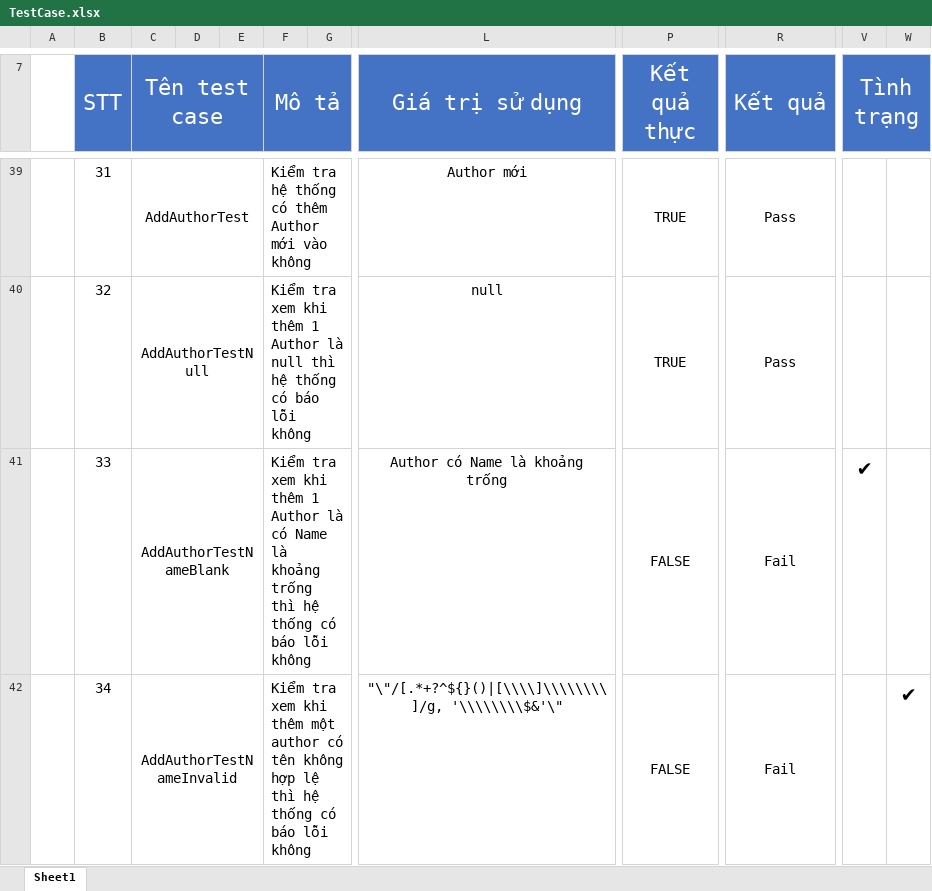
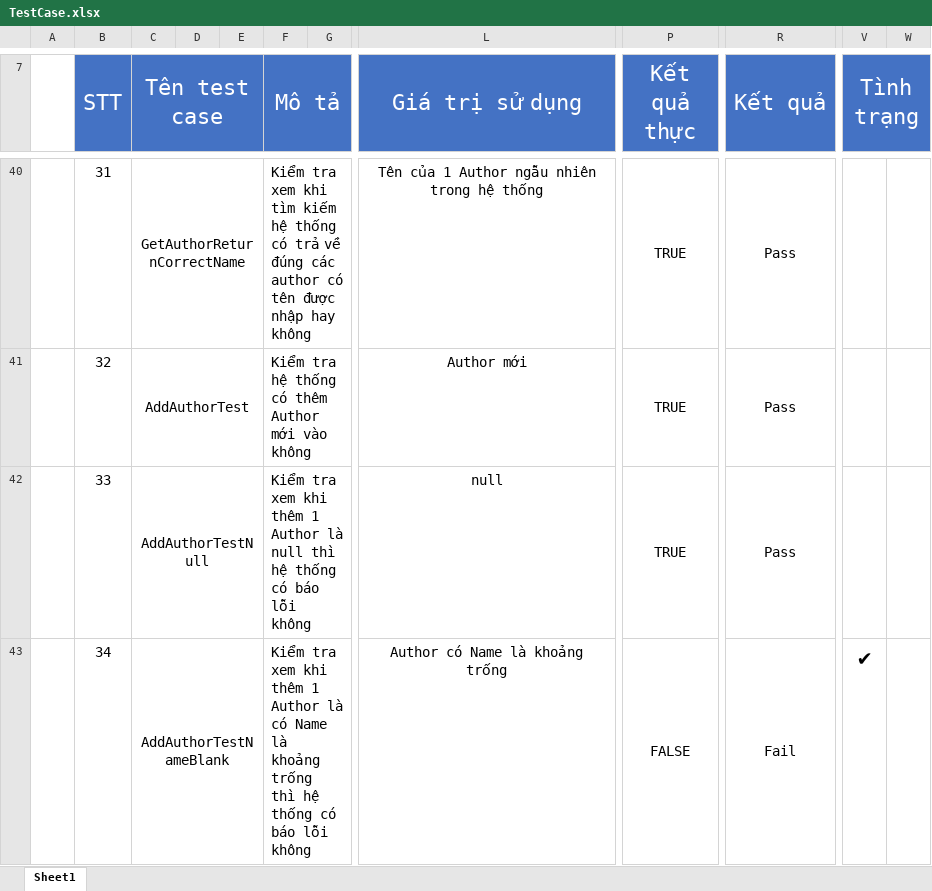
Before and after one commit to nguyen498/QuanlithuvienJavaFX, an Excel workbook: FileTestCase/TestCase.xlsx, sheet Sheet1, drawn as a sheet; only a part is shown, gaps mark what is left out; values as stored, in another font and other column widths than the file's, no borders; charts and pictures and conditional formats not drawn; addresses are those after the commit; the diff covers the shown part only; the diff names each change by its address in the sheet, - before the commit and + after, or states it on an @@ line.

Commit message:
Chia cac test case

```diff
--- a/FileTestCase/TestCase.xlsx (sheet Sheet1)
+++ b/FileTestCase/TestCase.xlsx (sheet Sheet1)
-C40 (Tên test case): AddAuthorTest
+C40 (Tên test case): GetAuthorReturnCorrectName
-F40 (Mô tả): Kiểm tra hệ thống có thêm Author mới vào không
+F40 (Mô tả): Kiểm tra xem khi tìm kiếm hệ thống có trả về đúng các author có tên được nhập hay không
-L40 (Giá trị sử dụng): Author mới
+L40 (Giá trị sử dụng): Tên của 1 Author ngẫu nhiên trong hệ thống
-C41 (Tên test case): AddAuthorTestNull
+C41 (Tên test case): AddAuthorTest
-F41 (Mô tả): Kiểm tra xem khi thêm 1 Author là null thì hệ thống có báo lỗi không
+F41 (Mô tả): Kiểm tra hệ thống có thêm Author mới vào không
-L41 (Giá trị sử dụng): null
+L41 (Giá trị sử dụng): Author mới
-C42 (Tên test case): AddAuthorTestNameBlank
+C42 (Tên test case): AddAuthorTestNull
-F42 (Mô tả): …Author là có Name là khoảng trống thì hệ…
+F42 (Mô tả): …Author là null thì hệ…
-L42 (Giá trị sử dụng): Author có Name là khoảng trống
+L42 (Giá trị sử dụng): null
-P42 (Kết quả thực): FALSE
+P42 (Kết quả thực): TRUE
-R42 (Kết quả): Fail
+R42 (Kết quả): Pass
-V42 (Tình trạng): ✔
+V42 (Tình trạng): (empty)
-C43 (Tên test case): AddAuthorTestNameInvalid
+C43 (Tên test case): AddAuthorTestNameBlank
-F43 (Mô tả): …khi thêm một author có tên không hợp lệ thì hệ…
+F43 (Mô tả): …khi thêm 1 Author là có Name là khoảng trống thì hệ…
-L43 (Giá trị sử dụng): "\"/[.*+?^${}()|[\\\\]\\\\\\\\]/g, '\\\\\\\\$&'\"
+L43 (Giá trị sử dụng): Author có Name là khoảng trống
-V43 (Tình trạng): (empty)
+V43 (Tình trạng): ✔
-W43: ✔
+W43: (empty)
```
Also changed, not shown: 10 added rows, 3 removed rows and 234 edited cells elsewhere in this sheet.
